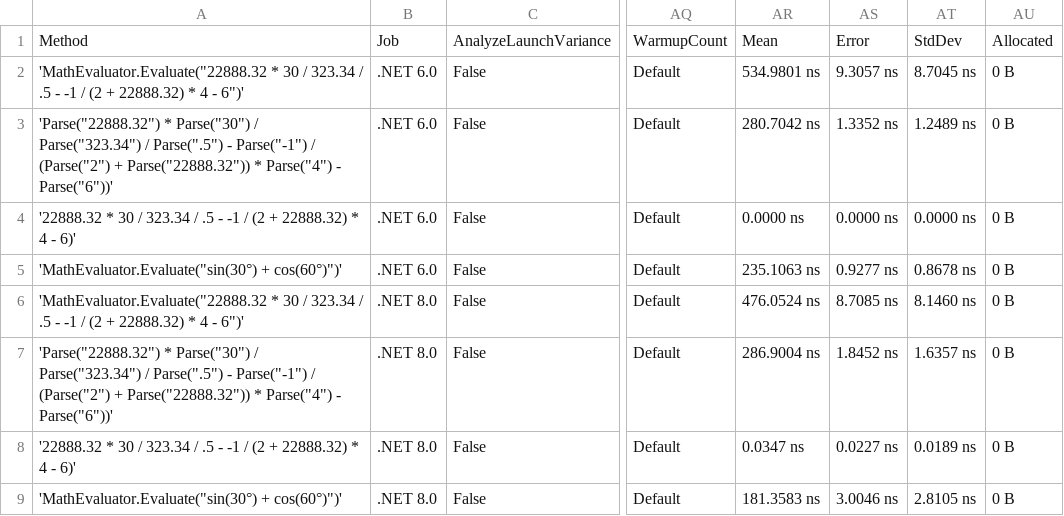
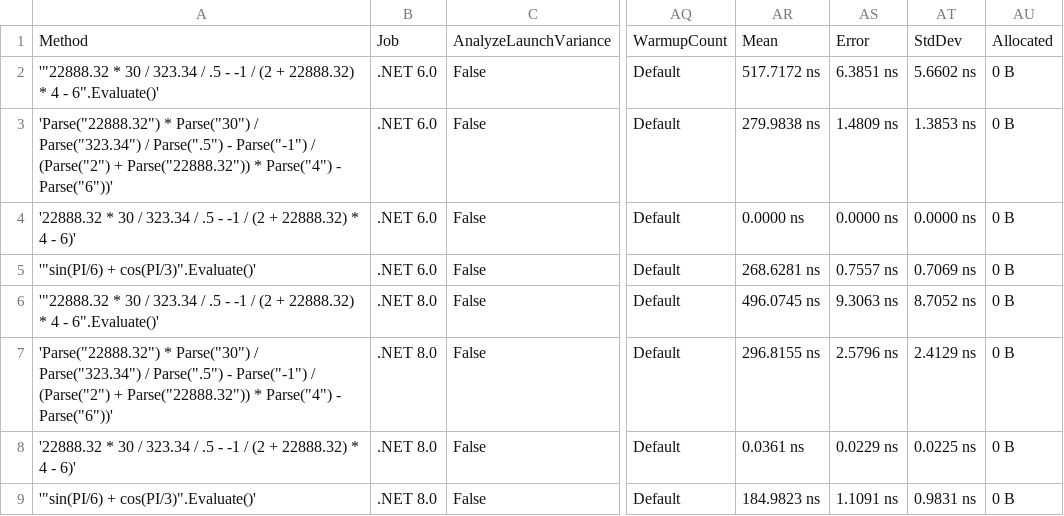
Before and after one commit to AntonovAnton/math.evaluation, a CSV file: BenchmarkDotNet.Artifacts/results/Benchmarks-report.csv, drawn as a sheet; only a part is shown, gaps mark what is left out; the diff names each change by its address in the sheet, - before the commit and + after, or states it on an @@ line.

```diff
--- a/BenchmarkDotNet.Artifacts/results/Benchmarks-report.csv
+++ b/BenchmarkDotNet.Artifacts/results/Benchmarks-report.csv
-A2: 'MathEvaluator.Evaluate("22888.32 * 30 / 323.34 / .5 - -1 / (2 + 22888.32) * 4 - 6")'
+A2: '"22888.32 * 30 / 323.34 / .5 - -1 / (2 + 22888.32) * 4 - 6".Evaluate()'
-AR2: 534.9801 ns
+AR2: 517.7172 ns
-AS2: 9.3057 ns
+AS2: 6.3851 ns
-AT2: 8.7045 ns
+AT2: 5.6602 ns
-AR3: 280.7042 ns
+AR3: 279.9838 ns
-AS3: 1.3352 ns
+AS3: 1.4809 ns
-AT3: 1.2489 ns
+AT3: 1.3853 ns
-A5: 'MathEvaluator.Evaluate("sin(30°) + cos(60°)")'
+A5: '"sin(PI/6) + cos(PI/3)".Evaluate()'
-AR5: 235.1063 ns
+AR5: 268.6281 ns
-AS5: 0.9277 ns
+AS5: 0.7557 ns
-AT5: 0.8678 ns
+AT5: 0.7069 ns
-A6: 'MathEvaluator.Evaluate("22888.32 * 30 / 323.34 / .5 - -1 / (2 + 22888.32) * 4 - 6")'
+A6: '"22888.32 * 30 / 323.34 / .5 - -1 / (2 + 22888.32) * 4 - 6".Evaluate()'
-AR6: 476.0524 ns
+AR6: 496.0745 ns
-AS6: 8.7085 ns
+AS6: 9.3063 ns
-AT6: 8.1460 ns
+AT6: 8.7052 ns
-AR7: 286.9004 ns
+AR7: 296.8155 ns
-AS7: 1.8452 ns
+AS7: 2.5796 ns
-AT7: 1.6357 ns
+AT7: 2.4129 ns
-AR8: 0.0347 ns
+AR8: 0.0361 ns
-AS8: 0.0227 ns
+AS8: 0.0229 ns
-AT8: 0.0189 ns
+AT8: 0.0225 ns
-A9: 'MathEvaluator.Evaluate("sin(30°) + cos(60°)")'
+A9: '"sin(PI/6) + cos(PI/3)".Evaluate()'
-AR9: 181.3583 ns
+AR9: 184.9823 ns
-AS9: 3.0046 ns
+AS9: 1.1091 ns
-AT9: 2.8105 ns
+AT9: 0.9831 ns
```
Also changed, not shown: 8 other files.
